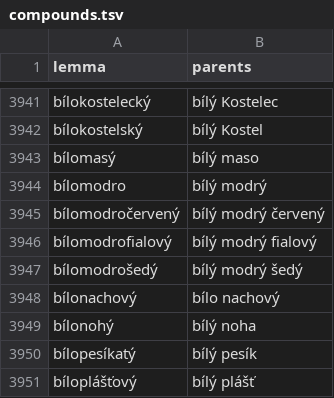
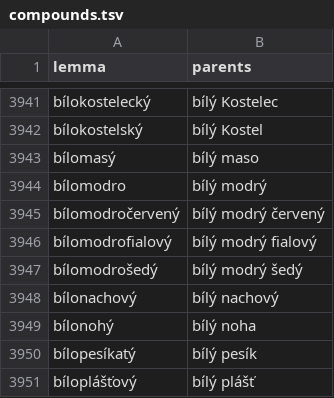
Before and after one commit to vidraj/derinet, a TSV file: data/annotations/cs/2024-05-compounds/compounds.tsv, drawn as a sheet; only a part is shown, gaps mark what is left out.

```diff
--- a/data/annotations/cs/2024-05-compounds/compounds.tsv
+++ b/data/annotations/cs/2024-05-compounds/compounds.tsv
@@ -3947,3 +3947,3 @@ bílomodrofialový	bílý modrý fialový
 bílomodrošedý	bílý modrý šedý
-bílonachový	bílo nachový
+bílonachový	bílý nachový
 bílonohý	bílý noha
```
Also changed, not shown: 2 other files.
